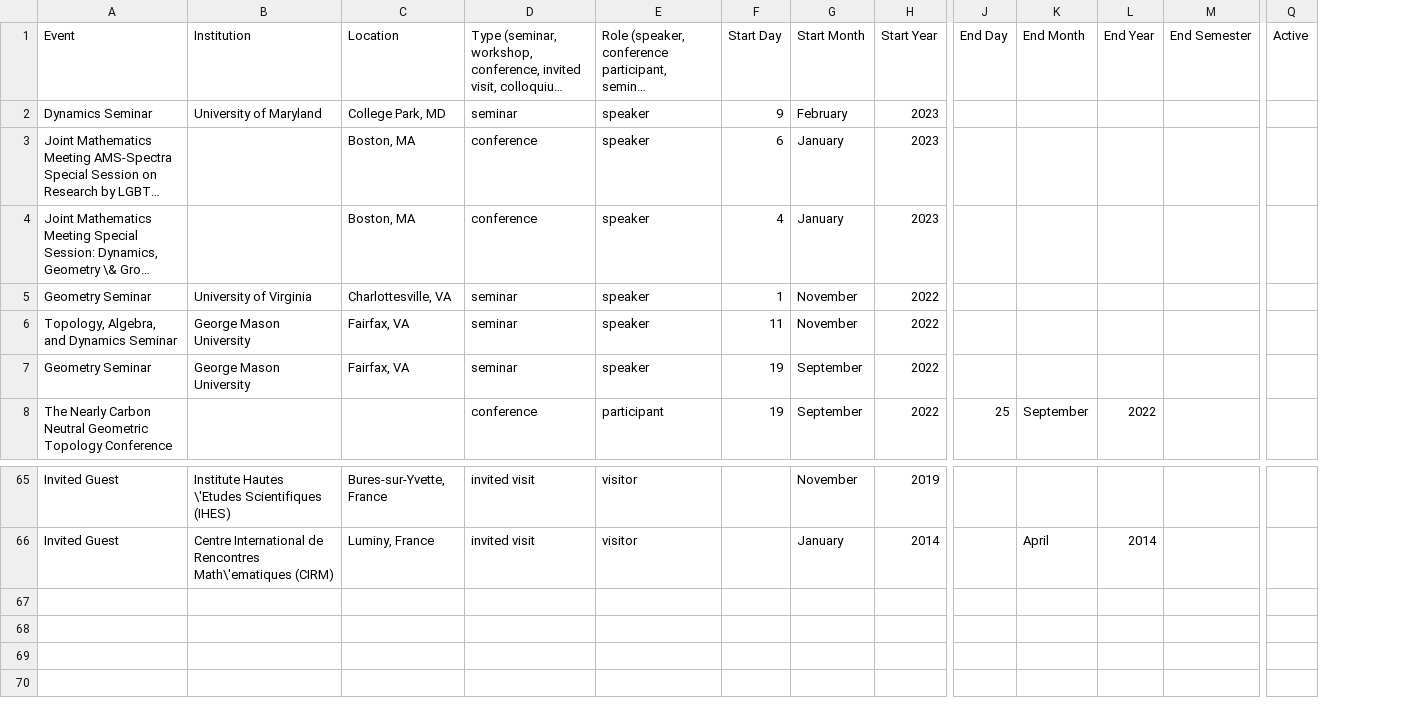
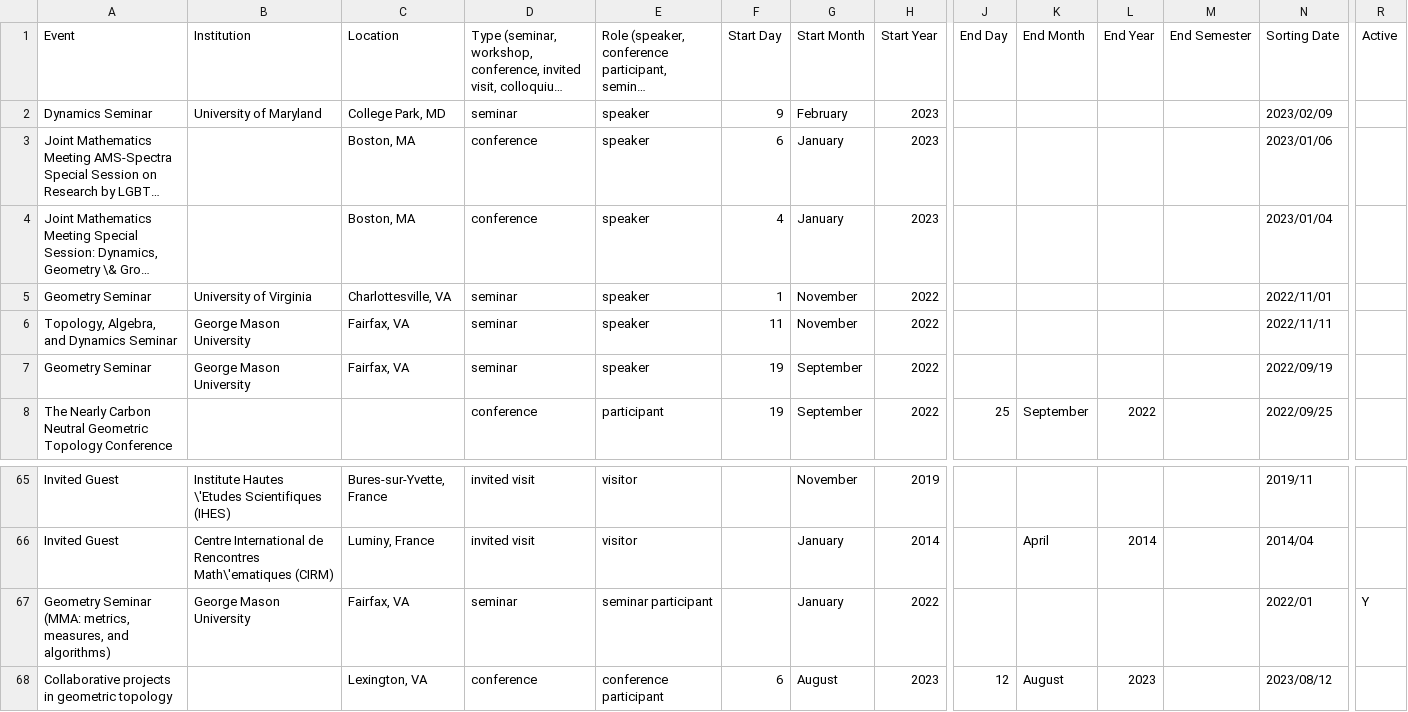
Before and after one commit to hdbray/cv_builder, a CSV file: csv_files/talks_visits.csv, drawn as a sheet; only a part is shown, gaps mark what is left out; long unchanged cells end in …; rows hold the shown columns only; the diff names each change by its address in the sheet, - before the commit and + after, or states it on an @@ line.

```diff
--- a/csv_files/talks_visits.csv
+++ b/csv_files/talks_visits.csv
+column N (Sorting Date), rows 2-8: 2023/02/09 | 2023/01/06 | 2023/01/04 | 2022/11/01 | 2022/11/11 | 2022/09/19 | 2022/09/25; rows 65-66: 2019/11 | 2014/04
+row 67: Geometry Seminar (MMA: metrics, measures, and algorithms) | George Mason University | Fairfax, VA | seminar | seminar participant |  | January | 2022 |  |  |  |  | 2022/01 | Y
+row 68: Collaborative projects in geometric topology |  | Lexington, VA | conference | conference participant | 6 | August | 2023 | 12 | August | 2023 |  | 2023/08/12
```
Also changed, not shown: csv_files/grants_awards.csv, csv_files/mentoring.csv, 34 other files.
